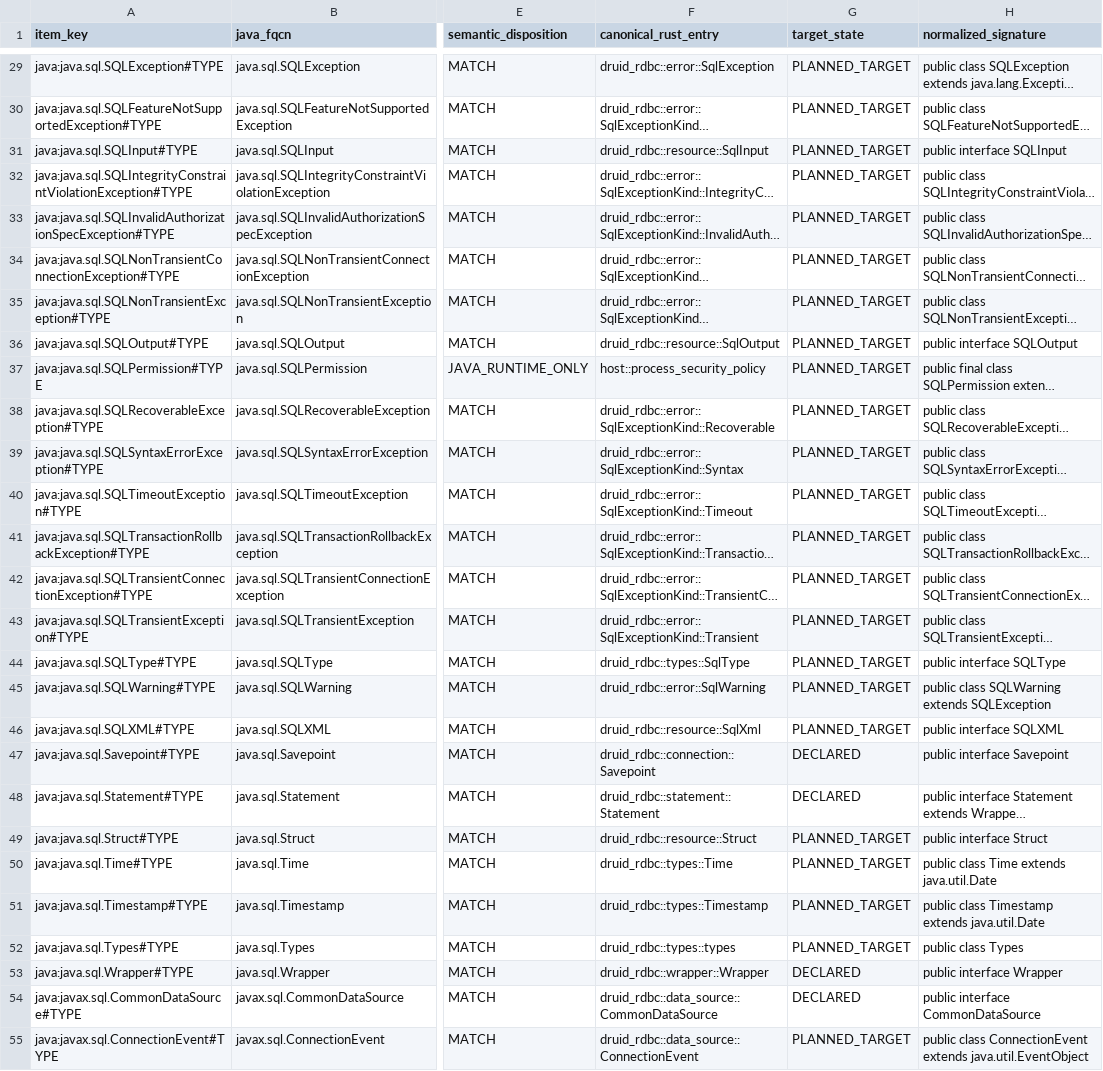
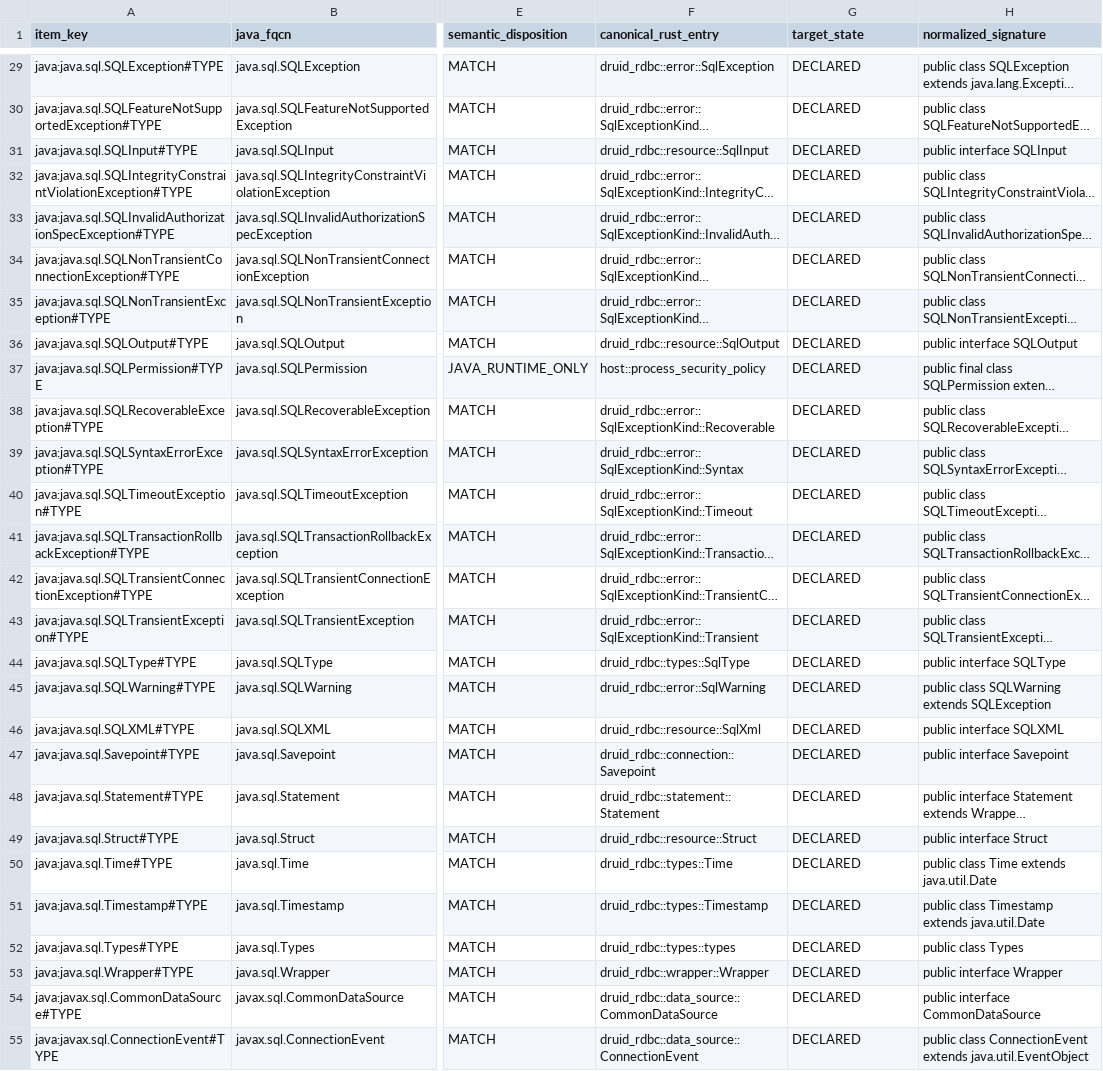
Before and after one commit to easy-4-rust/druid-rust, a TSV file: docs/verification/rdbc-first/jdbc42-semantic-inventory.tsv, drawn as a sheet; only a part is shown, gaps mark what is left out; long unchanged cells end in …; the diff covers the shown part only; the diff names each change by its address in the sheet, - before the commit and + after, or states it on an @@ line.

Commit message:
chore(rdbc): declare all 69 JDBC semantic inventory targets
基于 canonical 公开入口门禁 68 PASS/0 FAIL/1 NOT_RUST_TARGET exit0 的
真实 rustc 编译证据，把语义 inventory 剩余 49 行 PLANNED_TARGET 晋升
DECLARED（69/69），TASK3_STANDARD_ENTRIES 20→69，oracle
semantic_sha256 重绑 afe48245...（final 来源绑定重建与 logical-live
阶段归一化双路径一致后写入）。test_verify_jdbc42_semantic_inventory
35/35 PASS；带范围语义校验（logical-live/adapter-live 双阶段 +
require_standard_entries）exit0；cargo test -p druid-rdbc 0 failed。

只收口 target 声明维度：adapter/logical/capability 证据列未动、未手写
任何 LIVE；完整 Task4 wrapper 证据门禁因本机 cargo-llvm-cov/LLVM
组件缺失（2026-10-07 已记录）未执行，Task6 与 18 顶层任务状态不变。
证据见 status.md 2026-10-13 条目。

```diff
--- a/docs/verification/rdbc-first/jdbc42-semantic-inventory.tsv
+++ b/docs/verification/rdbc-first/jdbc42-semantic-inventory.tsv
-G29:G46 (target_state): PLANNED_TARGET
+G29:G46 (target_state): DECLARED
-G49:G52 (target_state): PLANNED_TARGET
+G49:G52 (target_state): DECLARED
-G55 (target_state): PLANNED_TARGET
+G55 (target_state): DECLARED
```
Also changed, not shown: 26 edited cells elsewhere in this file, 3 other files.
